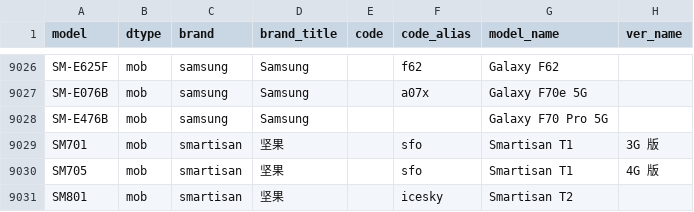
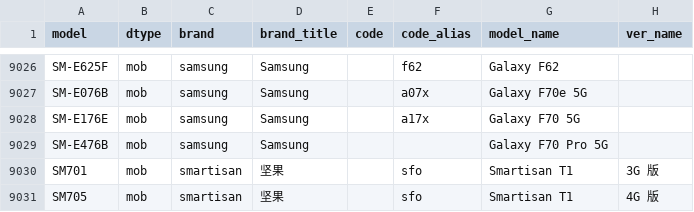
Before and after one commit to YuleBest/MobileModels-csv, a CSV file: models.csv, drawn as a sheet; only a part is shown, gaps mark what is left out; the shorter side is filled out with more unchanged rows; the diff names each change by its address in the sheet, - before the commit and + after, or states it on an @@ line.

```diff
--- a/models.csv
+++ b/models.csv
+row 9028: SM-E176E | mob | samsung | Samsung |  | a17x | Galaxy F70 5G
```
Also changed, not shown: 1 other file.
